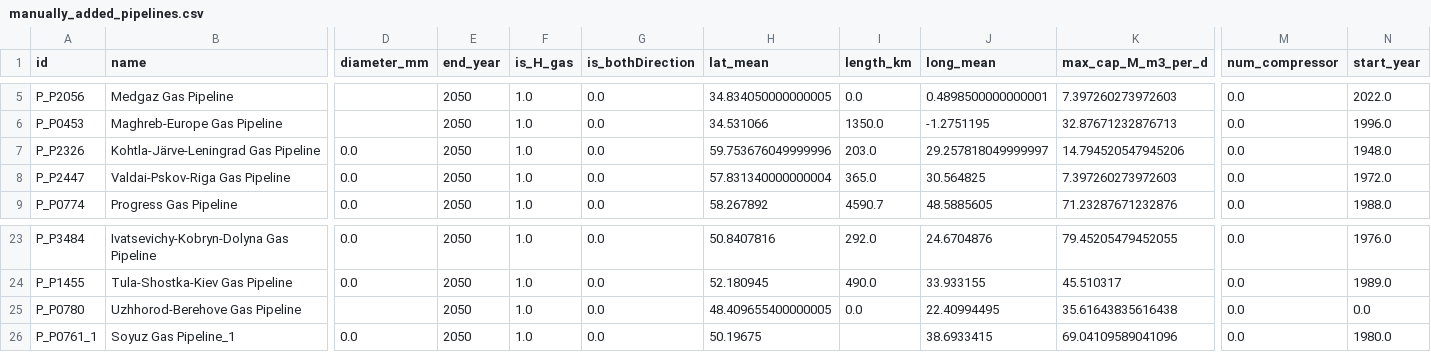
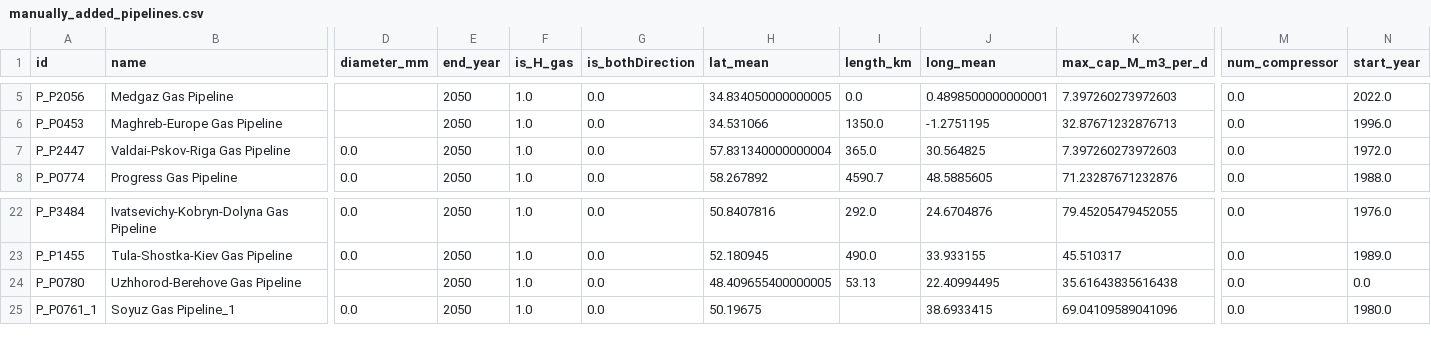
Before and after one commit to johanmasvie/iggielgn_topology_analysis, a CSV file: processed_data/manually_added_pipelines.csv, drawn as a sheet; only a part is shown, gaps mark what is left out; removed rows and columns are numbered as before the commit, all else as after; rows hold the shown columns only; the diff names each change by its address in the sheet, - before the commit and + after, or states it on an @@ line.

```diff
--- a/processed_data/manually_added_pipelines.csv
+++ b/processed_data/manually_added_pipelines.csv
-row 7: P_P2326 | Kohtla-Järve-Leningrad Gas Pipeline | 0.0 | 2050 | 1.0 | 0.0 | 59.753676049999996 | 203.0 | 29.257818049999997 | 14.794520547945206 | 0.0 | 1948.0
-I24 (length_km): 0.0
+I24 (length_km): 53.13
```
Also changed, not shown: processed_data/scigrid_nodes.csv, processed_data/scigrid_pipe_segments.csv, 6 other files.
